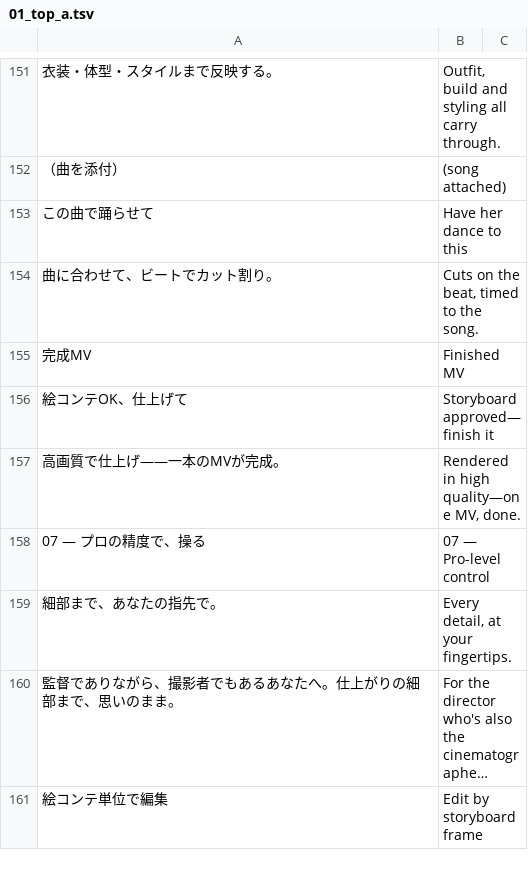
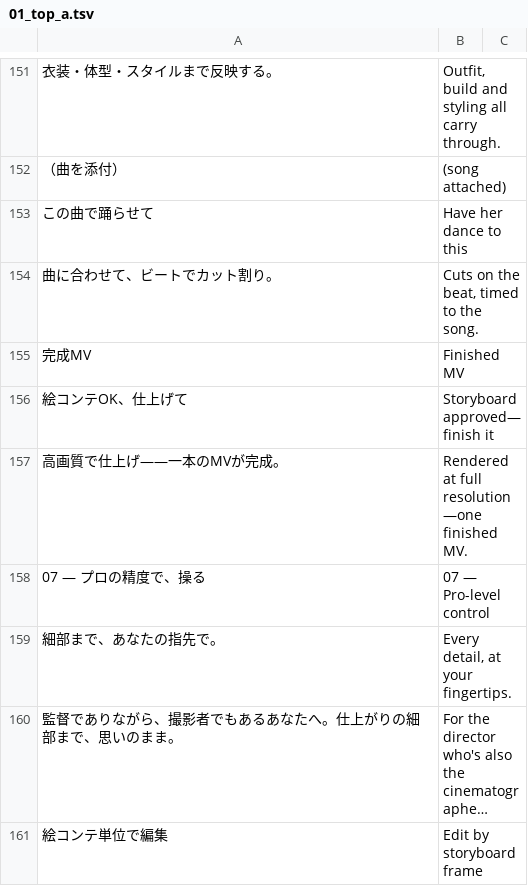
Before and after one commit to ethanjapan/mv-studio-site, a TSV file: data/i18n_en/01_top_a.tsv, drawn as a sheet; only a part is shown, gaps mark what is left out; long unchanged cells end in …; the diff covers the shown part only; the diff names each change by its address in the sheet, - before the commit and + after, or states it on an @@ line.

```diff
--- a/data/i18n_en/01_top_a.tsv
+++ b/data/i18n_en/01_top_a.tsv
-B157: Rendered in high quality—one MV, done.
+B157: Rendered at full resolution—one finished MV.
```
Also changed, not shown: 3 edited cells elsewhere in this file, data/i18n_en/02_top_b.tsv, data/i18n_en/03_uc_bridal.tsv, 15 other files.
